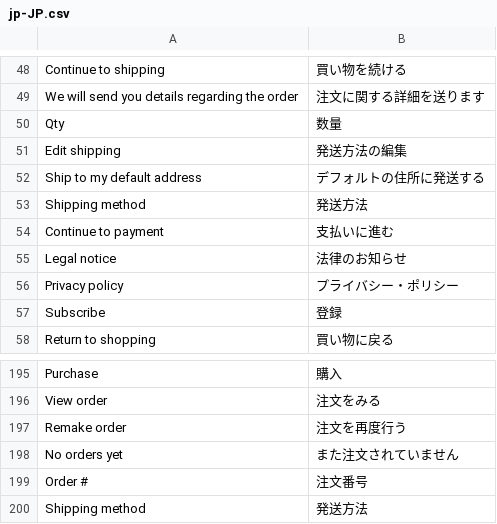
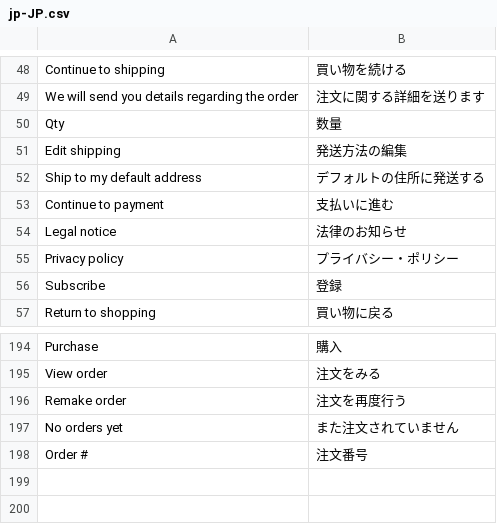
Before and after one commit to vuestorefront/vue-storefront, a CSV file: core/i18n/resource/i18n/jp-JP.csv, drawn as a sheet; only a part is shown, gaps mark what is left out.

```diff
--- a/core/i18n/resource/i18n/jp-JP.csv
+++ b/core/i18n/resource/i18n/jp-JP.csv
@@ -52,3 +52,2 @@
 "Ship to my default address","デフォルトの住所に発送する"
-"Shipping method","発送方法"
 "Continue to payment","支払いに進む"
@@ -199,2 +198 @@
 "Order #","注文番号"
-"Shipping method","発送方法"
```
Also changed, not shown: core/i18n/resource/i18n/es-ES.csv, core/i18n/resource/i18n/fr-FR.csv, 7 other files.
